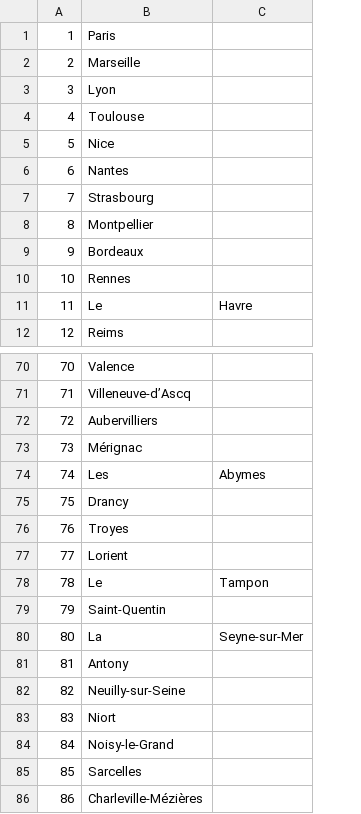
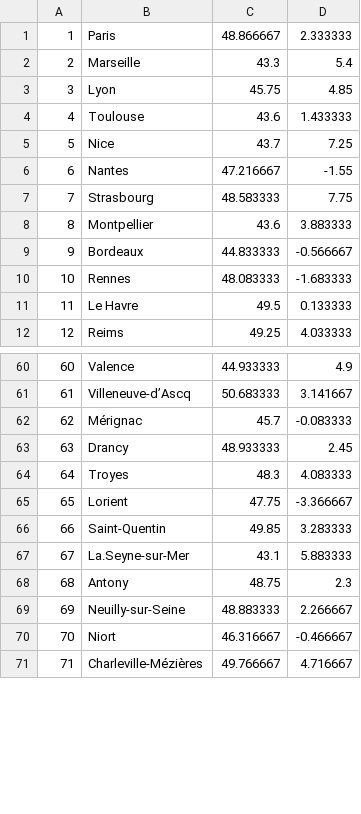
Before and after one commit to Y1Liu/Projet_V1, a CSV file: data/cities.csv, drawn as a sheet; only a part is shown, gaps mark what is left out; removed rows and columns are numbered as before the commit, all else as after; the diff covers the shown part only; the diff names each change by its address in the sheet, - before the commit and + after, or states it on an @@ line.

```diff
--- a/data/cities.csv
+++ b/data/cities.csv
-column C, row 11: Havre; row 80: Seyne-sur-Mer
+column C, rows 1-12: 48.866667 | 43.3 | 45.75 | 43.6 | 43.7 | 47.216667 | 48.583333 | 43.6 | 44.833333 | 48.083333 | 49.5 | 49.25; rows 60-71: 44.933333 | 50.683333 | 45.7 | 48.933333 | 48.3 | 47.75 | 49.85 | 43.1 | 48.75 | 48.883333 | 46.316667 | 49.766667
+column D, rows 1-12: 2.333333 | 5.4 | 4.85 | 1.433333 | 7.25 | -1.55 | 7.75 | 3.883333 | -0.566667 | -1.683333 | 0.133333 | 4.033333; rows 60-71: 4.9 | 3.141667 | -0.083333 | 2.45 | 4.083333 | -3.366667 | 3.283333 | 5.883333 | 2.3 | 2.266667 | -0.466667 | 4.716667
-B11: Le
+B11: Le Havre
@@ column A renumbered from row 40 down @@
-row 72: 72 | Aubervilliers
-row 74: 74 | Les | Abymes
-row 78: 78 | Le | Tampon
-B67: La
+B67: La.Seyne-sur-Mer
-row 84: 84 | Noisy-le-Grand
-row 85: 85 | Sarcelles
```
Also changed, not shown: 14 removed rows and 2 edited cells elsewhere in this file, 4 other files.
